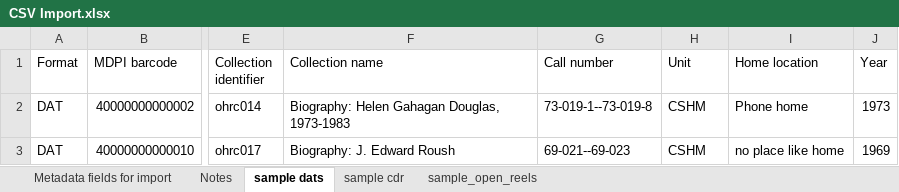
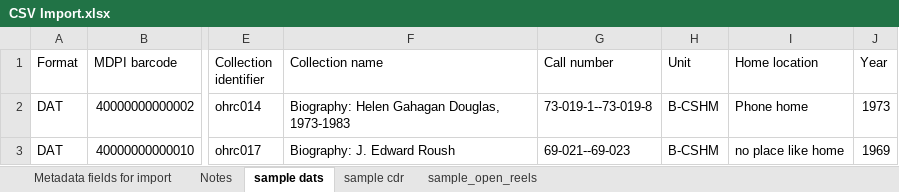
Before and after one commit to IUBLibTech/physical_object_database, an Excel workbook: public/CSV Import.xlsx, sheet sample dats, drawn as a sheet; only a part is shown, gaps mark what is left out; values as stored, in another font and other column widths than the file's, no borders; the diff names each change by its address in the sheet, - before the commit and + after, or states it on an @@ line.

```diff
--- a/public/CSV Import.xlsx (sheet sample dats)
+++ b/public/CSV Import.xlsx (sheet sample dats)
-H2:H3 (Unit): CSHM
+H2:H3 (Unit): B-CSHM
```
Also changed, not shown: sheet sample cdr, sheet sample_open_reels, sheet Metadata fields for import, 8 other files.
